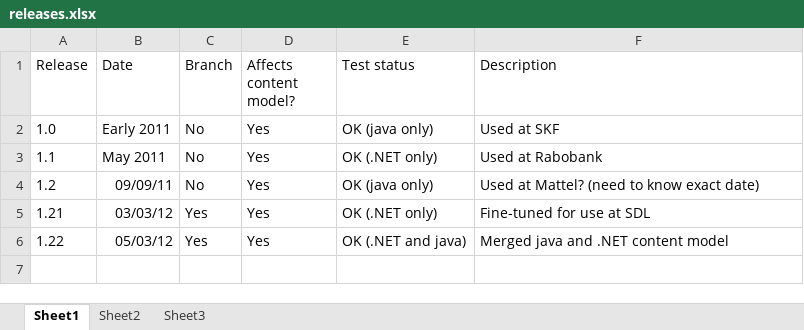
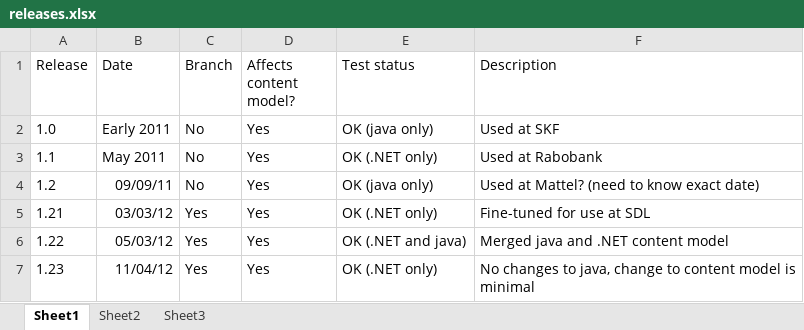
Before and after one commit to dd4t/dynamic-delivery-4-tridion, an Excel workbook: admin/releases.xlsx, sheet Sheet1, drawn as a sheet; values as stored, in another font and other column widths than the file's, no borders; the diff names each change by its address in the sheet, - before the commit and + after, or states it on an @@ line.

```diff
--- a/admin/releases.xlsx (sheet Sheet1)
+++ b/admin/releases.xlsx (sheet Sheet1)
+row 7: 1.23 | 11/04/12 | Yes | Yes | OK (.NET only) | No changes to java, change to content model is minimal
```
